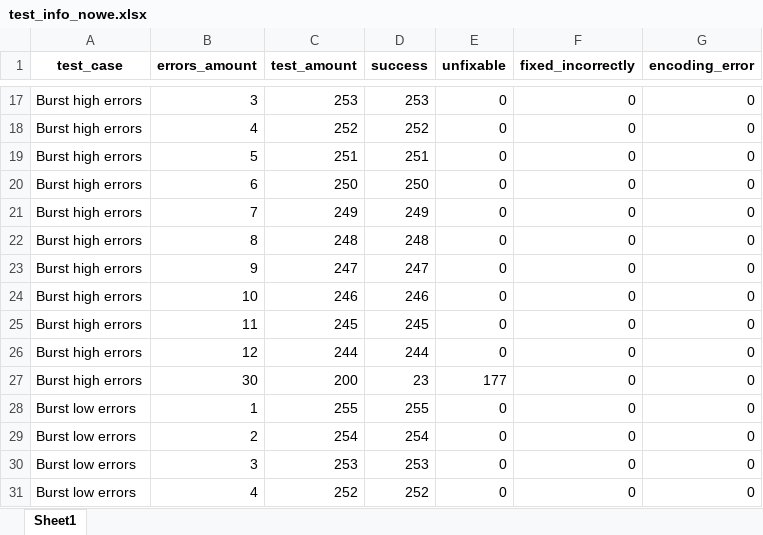
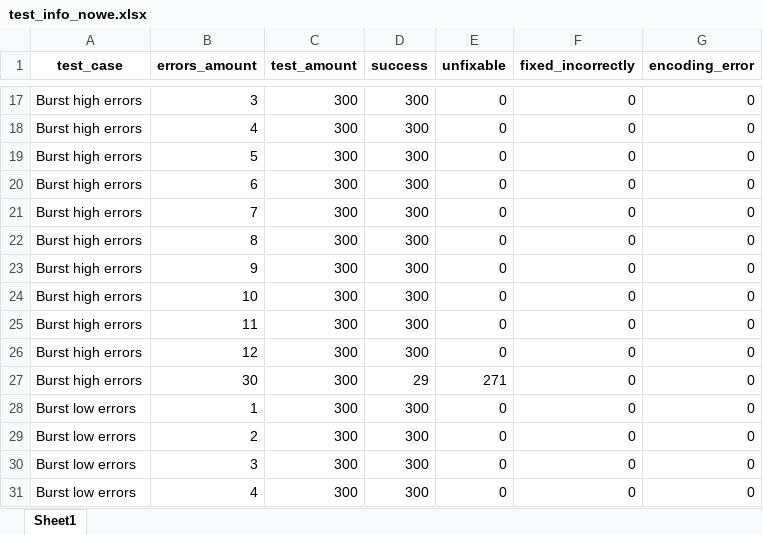
Before and after one commit to drQuintilis/NIDUC_projekt, an Excel workbook: test_info_nowe.xlsx, sheet Sheet1, drawn as a sheet; only a part is shown, gaps mark what is left out; values as stored, in another font and other column widths than the file's, no borders; the diff covers the shown part only; the diff names each change by its address in the sheet, - before the commit and + after, or states it on an @@ line.

```diff
--- a/test_info_nowe.xlsx (sheet Sheet1)
+++ b/test_info_nowe.xlsx (sheet Sheet1)
-C17 (test_amount): 253
+C17 (test_amount): 300
-D17 (success): 253
+D17 (success): 300
-C18 (test_amount): 252
+C18 (test_amount): 300
-D18 (success): 252
+D18 (success): 300
-C19 (test_amount): 251
+C19 (test_amount): 300
-D19 (success): 251
+D19 (success): 300
-C20 (test_amount): 250
+C20 (test_amount): 300
-D20 (success): 250
+D20 (success): 300
-C21 (test_amount): 249
+C21 (test_amount): 300
-D21 (success): 249
+D21 (success): 300
-C22 (test_amount): 248
+C22 (test_amount): 300
-D22 (success): 248
+D22 (success): 300
-C23 (test_amount): 247
+C23 (test_amount): 300
-D23 (success): 247
+D23 (success): 300
-C24 (test_amount): 246
+C24 (test_amount): 300
-D24 (success): 246
+D24 (success): 300
-C25 (test_amount): 245
+C25 (test_amount): 300
-D25 (success): 245
+D25 (success): 300
-C26 (test_amount): 244
+C26 (test_amount): 300
-D26 (success): 244
+D26 (success): 300
-C27 (test_amount): 200
+C27 (test_amount): 300
-D27 (success): 23
+D27 (success): 29
-E27 (unfixable): 177
+E27 (unfixable): 271
-C28 (test_amount): 255
+C28 (test_amount): 300
-D28 (success): 255
+D28 (success): 300
-C29 (test_amount): 254
+C29 (test_amount): 300
-D29 (success): 254
+D29 (success): 300
-C30 (test_amount): 253
+C30 (test_amount): 300
-D30 (success): 253
+D30 (success): 300
-C31 (test_amount): 252
+C31 (test_amount): 300
-D31 (success): 252
+D31 (success): 300
```
Also changed, not shown: 83 edited cells elsewhere in this sheet, 2 other files.
